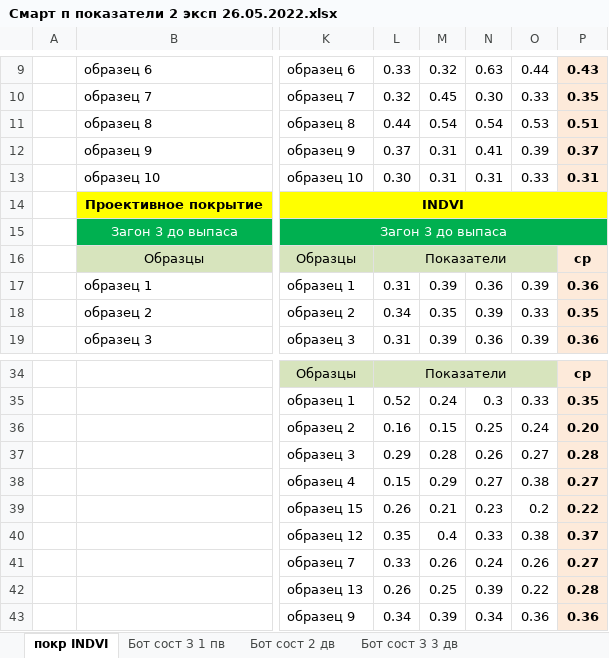
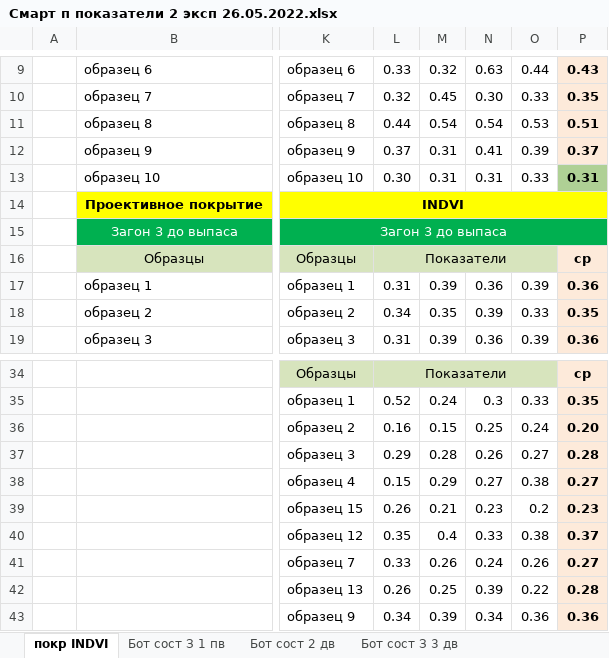
Before and after one commit to Yerlan999/CowsGPSTracker-KazATU, an Excel workbook: ТОО Сев. Каз СХОС/Проект смарт пастбище/Смарт п показатели 2 эксп 26.05.2022.xlsx, sheet покр INDVI, drawn as a sheet; only a part is shown, gaps mark what is left out; values as stored, in another font and other column widths than the file's, no borders; the diff names each change by its address in the sheet, - before the commit and + after, or states it on an @@ line.

```diff
--- a/ТОО Сев. Каз СХОС/Проект смарт пастбище/Смарт п показатели 2 эксп 26.05.2022.xlsx (sheet покр INDVI)
+++ b/ТОО Сев. Каз СХОС/Проект смарт пастбище/Смарт п показатели 2 эксп 26.05.2022.xlsx (sheet покр INDVI)
-P13 fill: #FDEADA
+P13 fill: #AFD095
-P39: 0.22
+P39: 0.23
```
Also changed, not shown: sheet Урожайность, ТОО Сев. Каз СХОС/Проект смарт пастбище/Смарт п показатели 3 эксп 9.06.2022.xlsx, ТОО Сев. Каз СХОС/Проект смарт пастбище/Смарт показатели 4 эксп 13.07.2022.xlsx, 23 other files.
